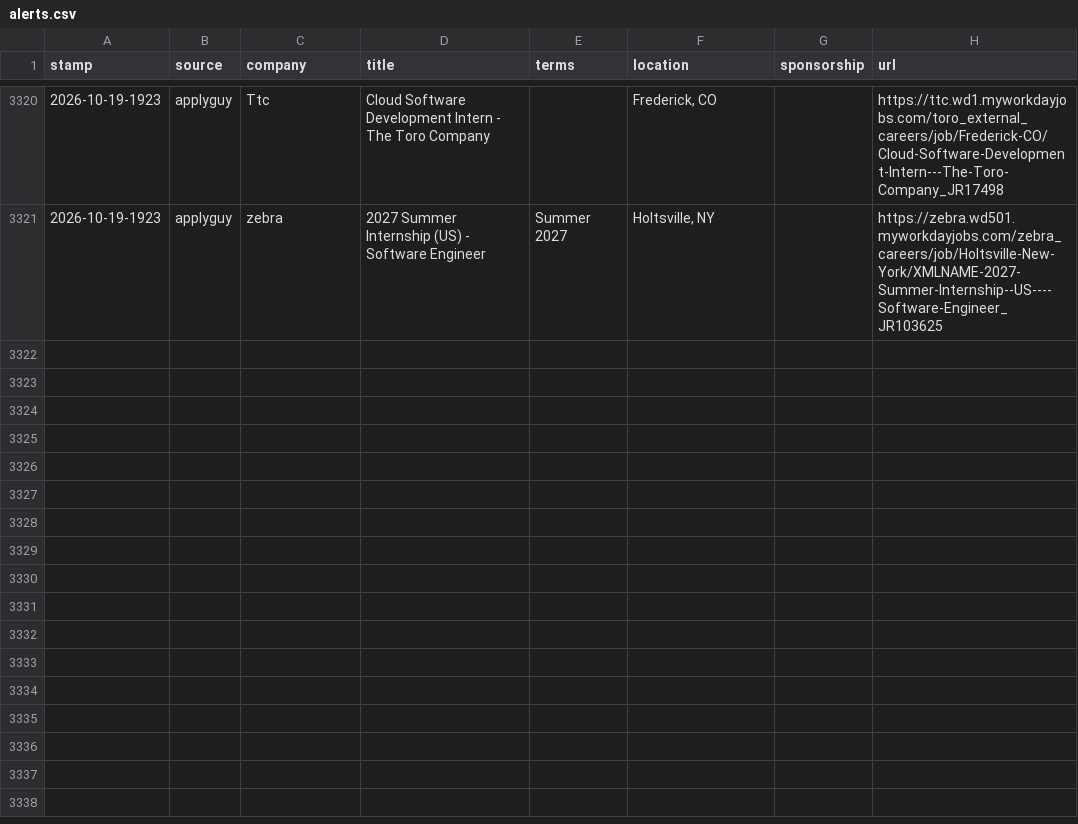
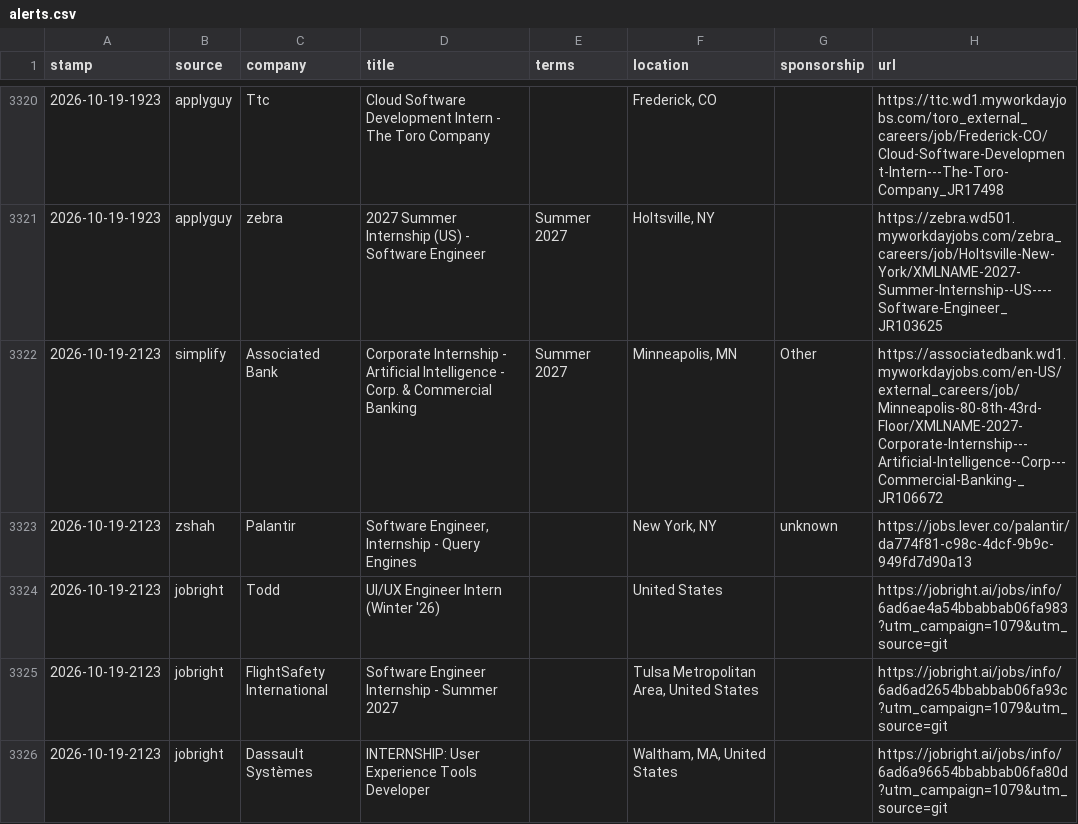
Before and after one commit to JacquesAttinger/job-watcher, a CSV file: alerts.csv, drawn as a sheet; only a part is shown, gaps mark what is left out; the diff names each change by its address in the sheet, - before the commit and + after, or states it on an @@ line.

```diff
--- a/alerts.csv
+++ b/alerts.csv
+row 3322: 2026-10-19-2123 | simplify | Associated Bank | Corporate Internship - Artificial Intelligence - Corp. & Commercial Banking | Summer 2027 | Minneapolis, MN | Other | https://associatedbank.wd1.myworkdayjobs.com/en-US/external_careers/job/Minneapolis-80-8th-43rd-Floor/XMLNAME-2027-Corporate-Internship---Artificial-Intelligence--Corp---Commercial-Banking-_JR106672
+row 3323: 2026-10-19-2123 | zshah | Palantir | Software Engineer, Internship - Query Engines |  | New York, NY | unknown | https://jobs.lever.co/palantir/da774f81-c98c-4dcf-9b9c-949fd7d90a13
+row 3324: 2026-10-19-2123 | jobright | Todd | UI/UX Engineer Intern (Winter '26) |  | United States |  | https://jobright.ai/jobs/info/6ad6ae4a54bbabbab06fa983?utm_campaign=1079&utm_source=git
+row 3325: 2026-10-19-2123 | jobright | FlightSafety International | Software Engineer Internship - Summer 2027 |  | Tulsa Metropolitan Area, United States |  | https://jobright.ai/jobs/info/6ad6ad2654bbabbab06fa93c?utm_campaign=1079&utm_source=git
+row 3326: 2026-10-19-2123 | jobright | Dassault Systèmes | INTERNSHIP: User Experience Tools Developer |  | Waltham, MA, United States |  | https://jobright.ai/jobs/info/6ad6a96654bbabbab06fa80d?utm_campaign=1079&utm_source=git
```
Also changed, not shown: 2 other files.
